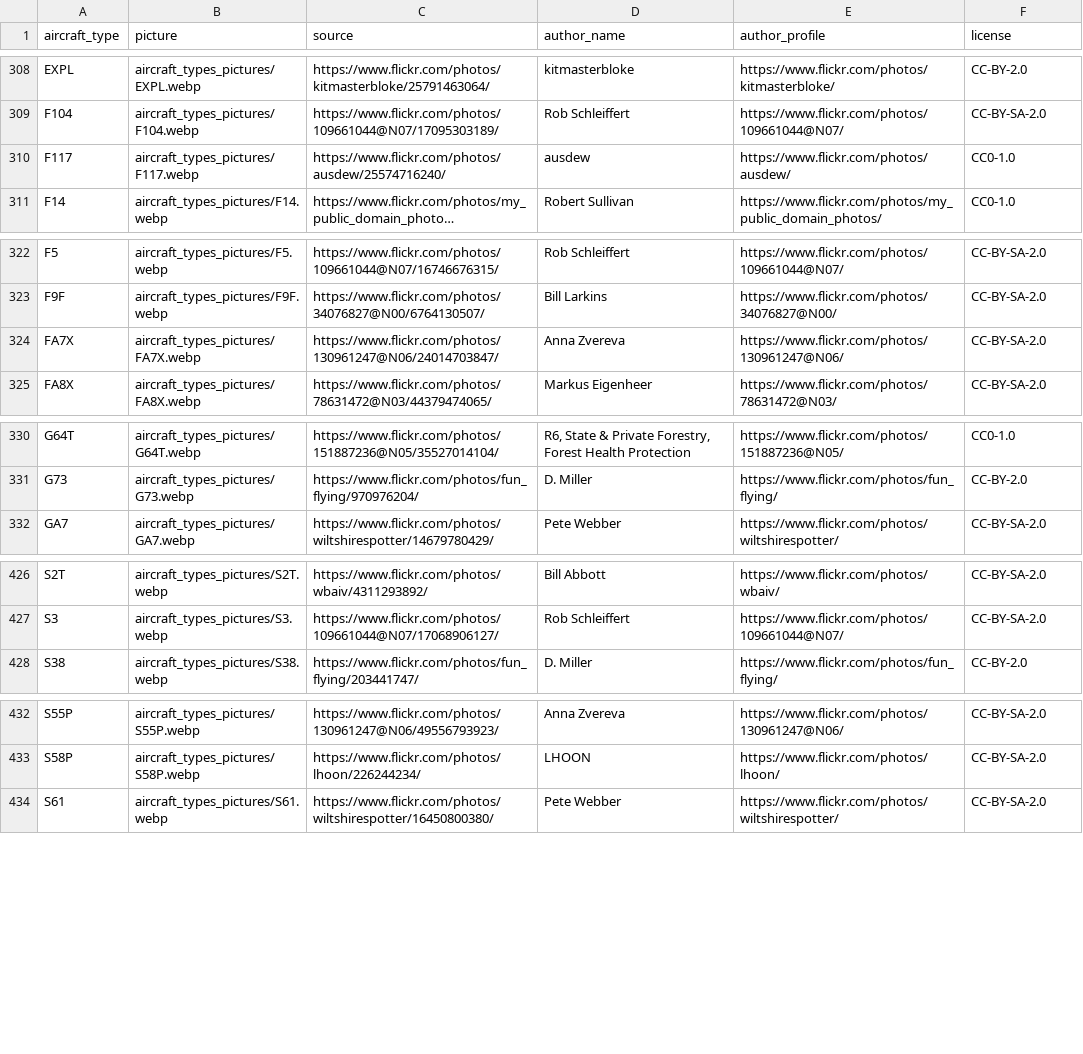
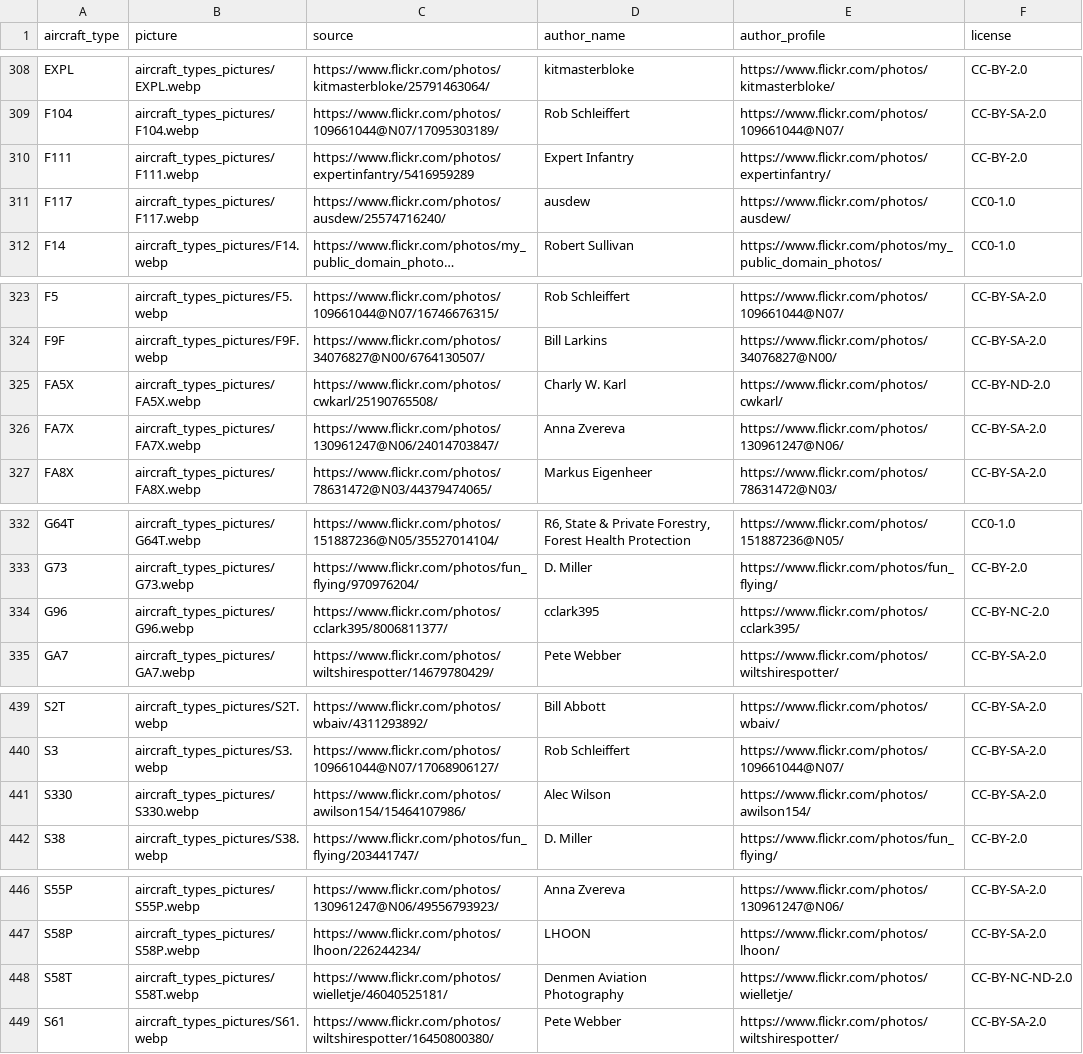
Before and after one commit to jbroutier/whatisflying-db, a CSV file: data/aircraft_types_pictures.csv, drawn as a sheet; only a part is shown, gaps mark what is left out; long unchanged cells end in …; the diff covers the shown part only; the diff names each change by its address in the sheet, - before the commit and + after, or states it on an @@ line.

Commit message:
Add 18 aircraft types pictures.

```diff
--- a/data/aircraft_types_pictures.csv
+++ b/data/aircraft_types_pictures.csv
+row 310: F111 | aircraft_types_pictures/F111.webp | https://www.flickr.com/photos/expertinfantry/5416959289 | Expert Infantry | https://www.flickr.com/photos/expertinfantry/ | CC-BY-2.0
+row 325: FA5X | aircraft_types_pictures/FA5X.webp | https://www.flickr.com/photos/cwkarl/25190765508/ | Charly W. Karl | https://www.flickr.com/photos/cwkarl/ | CC-BY-ND-2.0
+row 334: G96 | aircraft_types_pictures/G96.webp | https://www.flickr.com/photos/cclark395/8006811377/ | cclark395 | https://www.flickr.com/photos/cclark395/ | CC-BY-NC-2.0
+row 441: S330 | aircraft_types_pictures/S330.webp | https://www.flickr.com/photos/awilson154/15464107986/ | Alec Wilson | https://www.flickr.com/photos/awilson154/ | CC-BY-SA-2.0
+row 448: S58T | aircraft_types_pictures/S58T.webp | https://www.flickr.com/photos/wielletje/46040525181/ | Denmen Aviation Photography | https://www.flickr.com/photos/wielletje/ | CC-BY-NC-ND-2.0
```
Also changed, not shown: 13 added rows elsewhere in this file, 18 other files.
